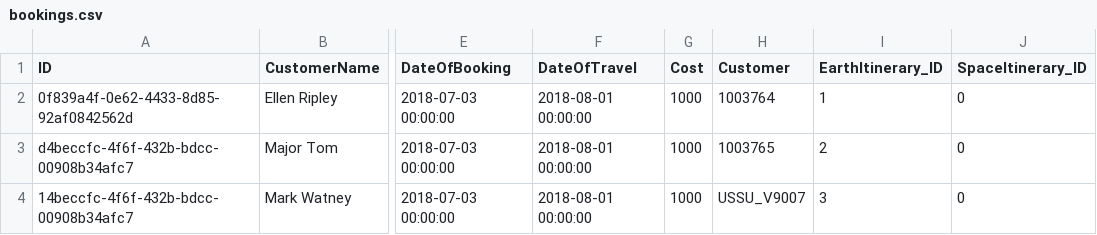
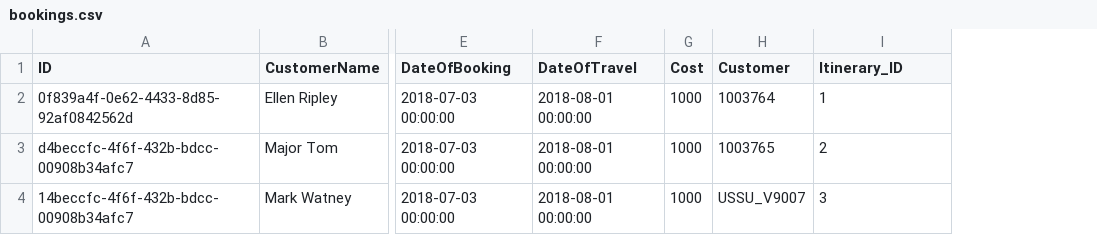
Before and after one commit to SAP-archive/cloud-sample-spaceflight-java, a CSV file: db/src/csv/bookings.csv, drawn as a sheet; only a part is shown, gaps mark what is left out; the diff names each change by its address in the sheet, - before the commit and + after, or states it on an @@ line.

Commit message:
Unify Earth/SpaceItineraries again

```diff
--- a/db/src/csv/bookings.csv
+++ b/db/src/csv/bookings.csv
-column J (SpaceItinerary_ID), rows 2-4: all 0
-I1: EarthItinerary_ID
+I1: Itinerary_ID
```
Also changed, not shown: 2 other files.
